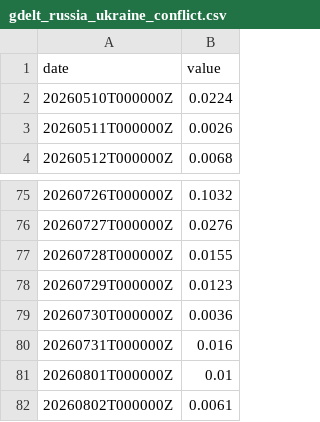
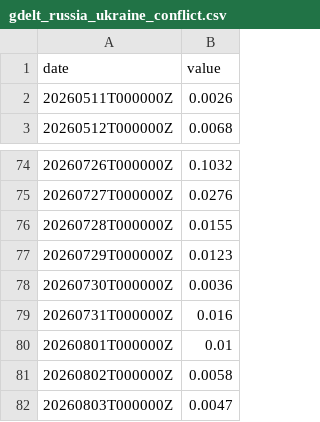
Before and after one commit to abdallahh07/global-trade-disruption-prediction, a CSV file: data/gdelt_russia_ukraine_conflict.csv, drawn as a sheet; only a part is shown, gaps mark what is left out.

```diff
--- a/data/gdelt_russia_ukraine_conflict.csv
+++ b/data/gdelt_russia_ukraine_conflict.csv
@@ -1,3 +1,2 @@
 date,value
-20260510T000000Z,0.0224
 20260511T000000Z,0.0026
@@ -81,2 +80,3 @@ date,value
 20260801T000000Z,0.01
-20260802T000000Z,0.0061
+20260802T000000Z,0.0058
+20260803T000000Z,0.0047
```
Also changed, not shown: data/gdelt_covid_supply_chain.csv, data/gdelt_red_sea_shipping.csv, 4 other files.
